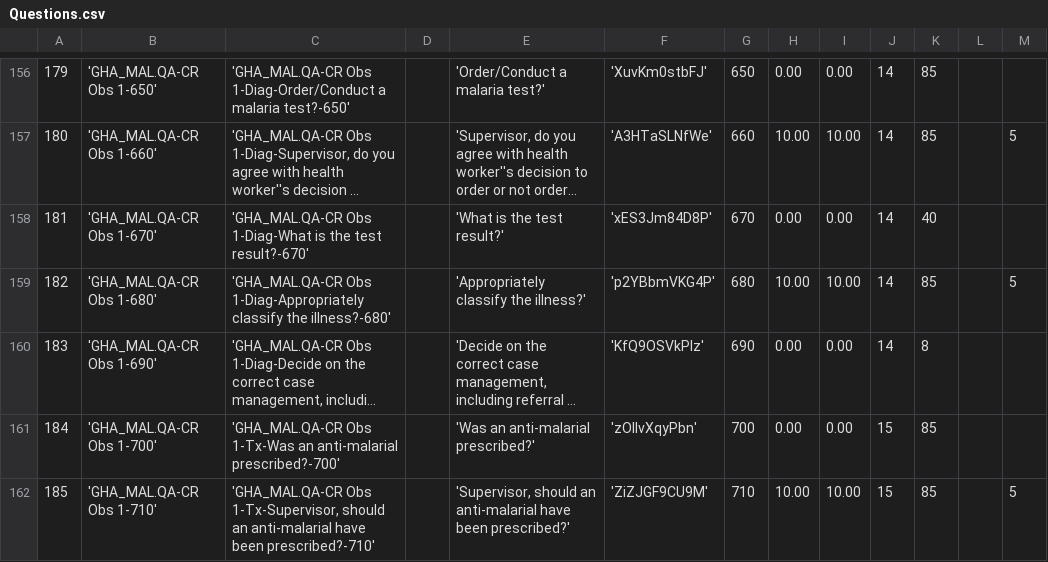
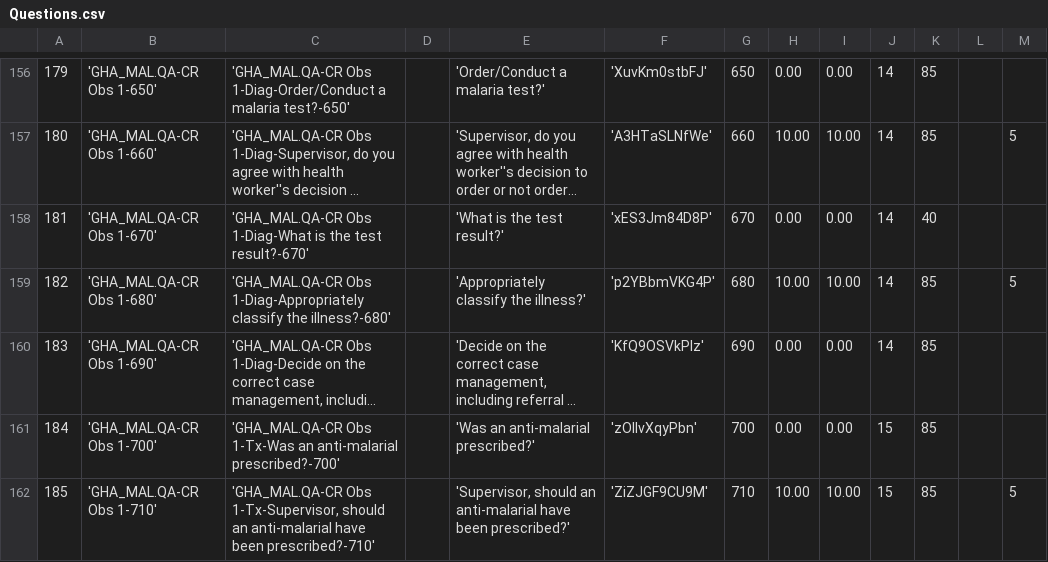
Before and after one commit to EyeSeeTea/malariapp, a CSV file: app/src/edsGhana/assets/Questions.csv, drawn as a sheet; only a part is shown, gaps mark what is left out; long unchanged cells end in …; the diff names each change by its address in the sheet, - before the commit and + after, or states it on an @@ line.

Commit message:
Small changes in the Ghana database

```diff
--- a/app/src/edsGhana/assets/Questions.csv
+++ b/app/src/edsGhana/assets/Questions.csv
-K160: 8
+K160: 85
```
Also changed, not shown: app/src/edsGhana/assets/Tabs.csv.
